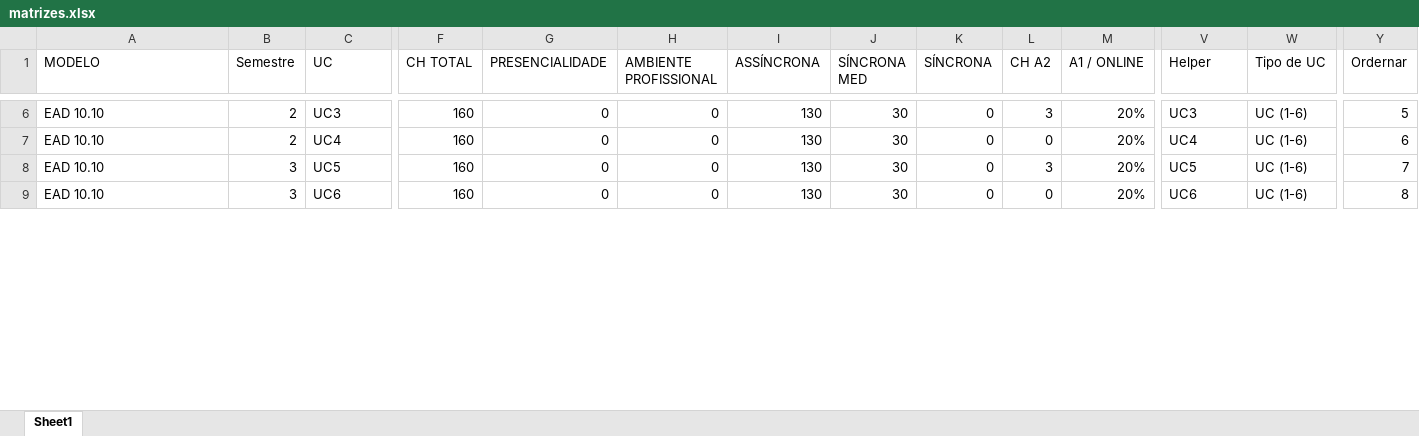
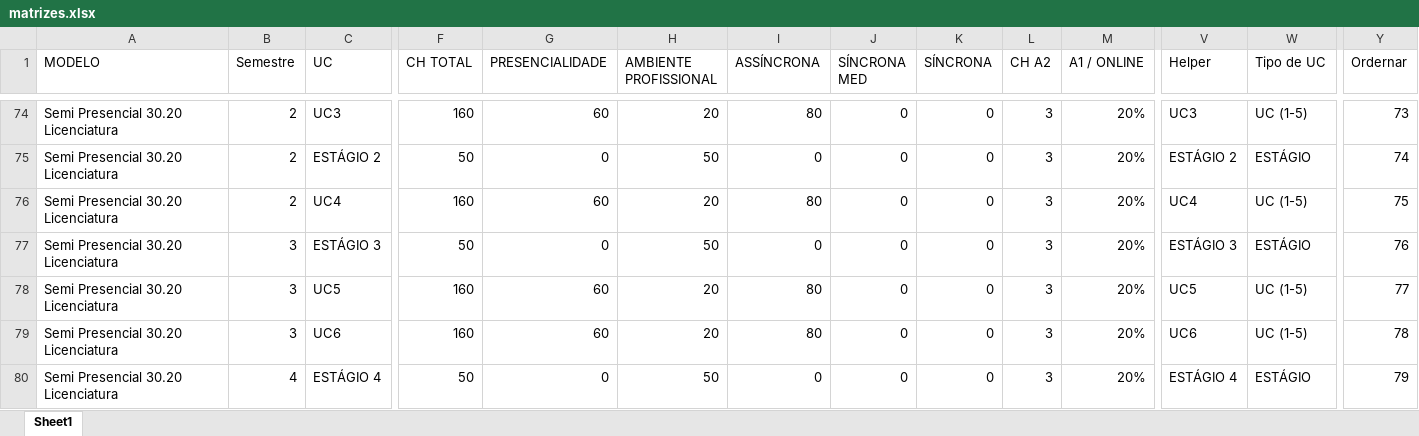
Before and after one commit to Kaique-Yuto/Simulador_Modelos_pedagogicos, an Excel workbook: databases/matrizes.xlsx, sheet Sheet1, drawn as a sheet; only a part is shown, gaps mark what is left out; values as stored, in another font and other column widths than the file's, no cell formats; table styles not drawn; addresses are those after the commit; rows hold the shown columns only; the diff covers the shown part only; the diff names each change by its address in the sheet, - before the commit and + after, or states it on an @@ line.

```diff
--- a/databases/matrizes.xlsx (sheet Sheet1)
+++ b/databases/matrizes.xlsx (sheet Sheet1)
-A74 (MODELO): EAD 10.10
+A74 (MODELO): Semi Presencial 30.20 Licenciatura
-G74 (PRESENCIALIDADE): 0
+G74 (PRESENCIALIDADE): 60
-H74 (AMBIENTE PROFISSIONAL): 0
+H74 (AMBIENTE PROFISSIONAL): 20
-I74 (ASSÍNCRONA): 130
+I74 (ASSÍNCRONA): 80
-J74 (SÍNCRONA MED): 30
+J74 (SÍNCRONA MED): 0
-W74 (Tipo de UC): UC (1-6)
+W74 (Tipo de UC): UC (1-5)
-Y74 (Ordernar): 5
+Y74 (Ordernar): 73
@@ row 75 unhidden: Semi Presencial 30.20 Licenciatura | 2 | ESTÁGIO 2 | 50 | 0 | 50 | 0 | 0 | 0 | 3 | 20% | ESTÁGIO 2 | ESTÁGIO | 74 @@
-A76 (MODELO): EAD 10.10
+A76 (MODELO): Semi Presencial 30.20 Licenciatura
-G76 (PRESENCIALIDADE): 0
+G76 (PRESENCIALIDADE): 60
-H76 (AMBIENTE PROFISSIONAL): 0
+H76 (AMBIENTE PROFISSIONAL): 20
-I76 (ASSÍNCRONA): 130
+I76 (ASSÍNCRONA): 80
-J76 (SÍNCRONA MED): 30
+J76 (SÍNCRONA MED): 0
-L76 (CH A2): 0
+L76 (CH A2): 3
-W76 (Tipo de UC): UC (1-6)
+W76 (Tipo de UC): UC (1-5)
-Y76 (Ordernar): 6
+Y76 (Ordernar): 75
@@ row 77 unhidden: Semi Presencial 30.20 Licenciatura | 3 | ESTÁGIO 3 | 50 | 0 | 50 | 0 | 0 | 0 | 3 | 20% | ESTÁGIO 3 | ESTÁGIO | 76 @@
-A78:A79 (MODELO): EAD 10.10
+A78:A79 (MODELO): Semi Presencial 30.20 Licenciatura
-G78:G79 (PRESENCIALIDADE): 0
+G78:G79 (PRESENCIALIDADE): 60
-H78:H79 (AMBIENTE PROFISSIONAL): 0
+H78:H79 (AMBIENTE PROFISSIONAL): 20
-I78:I79 (ASSÍNCRONA): 130
+I78:I79 (ASSÍNCRONA): 80
-J78:J79 (SÍNCRONA MED): 30
+J78:J79 (SÍNCRONA MED): 0
-W78:W79 (Tipo de UC): UC (1-6)
+W78:W79 (Tipo de UC): UC (1-5)
-Y78 (Ordernar): 7
+Y78 (Ordernar): 77
-L79 (CH A2): 0
+L79 (CH A2): 3
-Y79 (Ordernar): 8
+Y79 (Ordernar): 78
@@ row 80 unhidden: Semi Presencial 30.20 Licenciatura | 4 | ESTÁGIO 4 | 50 | 0 | 50 | 0 | 0 | 0 | 3 | 20% | ESTÁGIO 4 | ESTÁGIO | 79 @@
```
Also changed, not shown: 11 hidden or unhidden rows and 101 edited cells elsewhere in this sheet, cell formats, hidden cells, databases/parametros_turma.xlsx, 4 other files.
